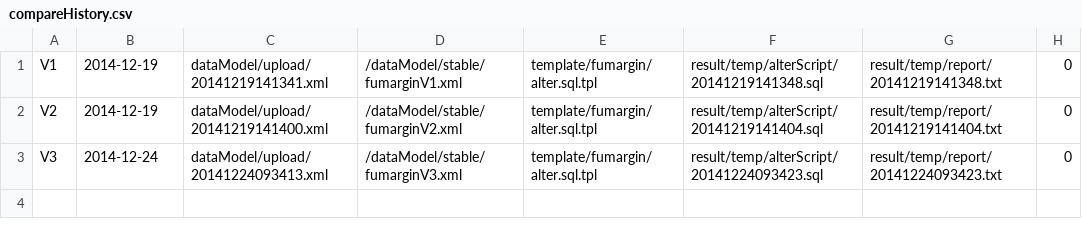
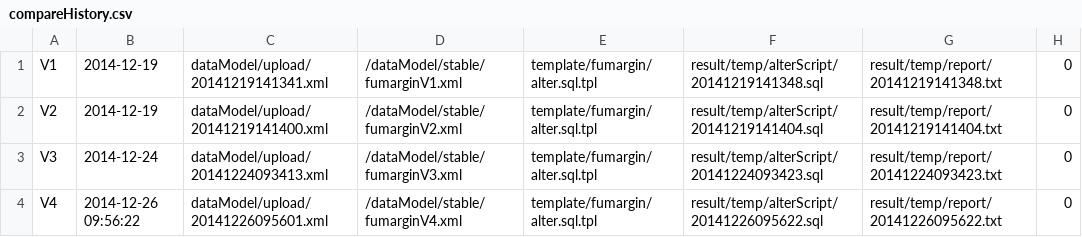
Before and after one commit to lijiguang2014/WebCompareTool, a CSV file: WebContent/db/fumargin/compareHistory.csv, drawn as a sheet.

```diff
--- a/WebContent/db/fumargin/compareHistory.csv
+++ b/WebContent/db/fumargin/compareHistory.csv
@@ -3 +3,2 @@ V2,2014-12-19,dataModel/upload/20141219141400.xml,/dataModel/stable/fumarginV2.x
 V3,2014-12-24,dataModel/upload/20141224093413.xml,/dataModel/stable/fumarginV3.xml,template/fumargin/alter.sql.tpl,result/temp/alterScript/20141224093423.sql,result/temp/report/20141224093423.txt,0
+V4,2014-12-26 09:56:22,dataModel/upload/20141226095601.xml,/dataModel/stable/fumarginV4.xml,template/fumargin/alter.sql.tpl,result/temp/alterScript/20141226095622.sql,result/temp/report/20141226095622.txt,0
```
Also changed, not shown: 33 other files.
